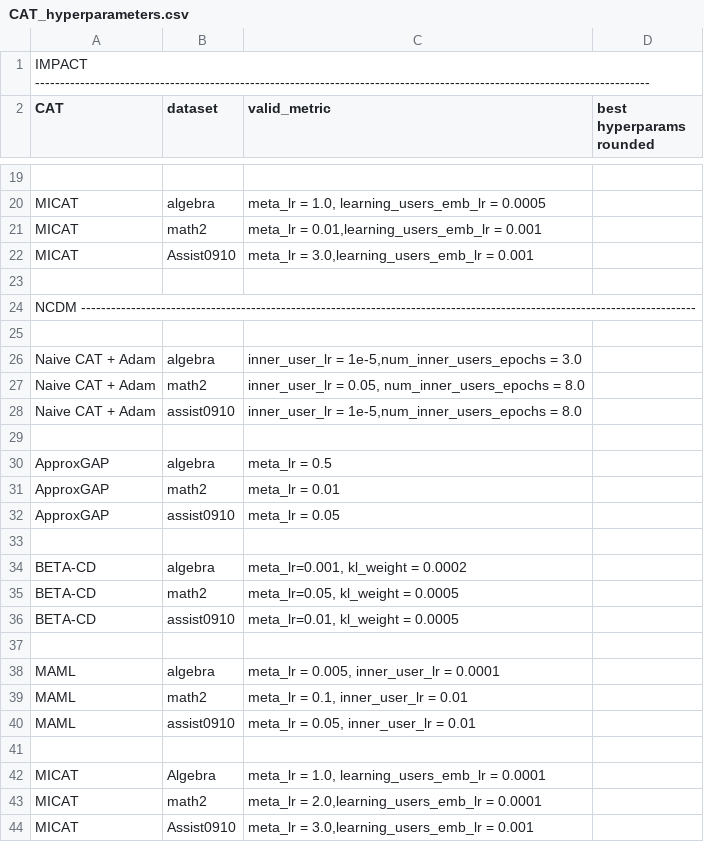
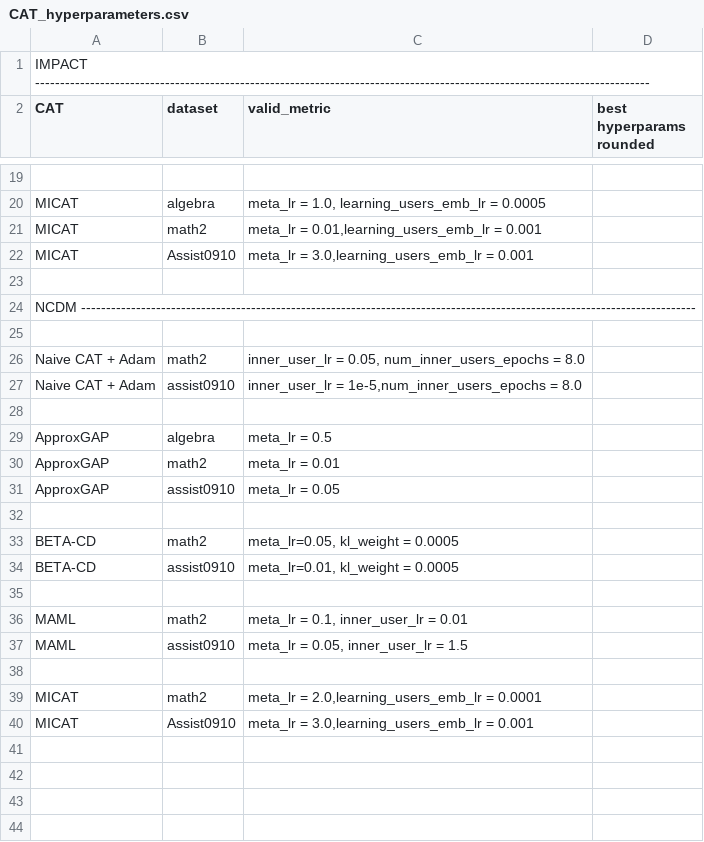
Before and after one commit to arthur-batel/liriscat, a CSV file: experiments/data/CAT_hyperparameters.csv, drawn as a sheet; only a part is shown, gaps mark what is left out.

Commit message:
Update hyperparameters for various models

```diff
--- a/experiments/data/CAT_hyperparameters.csv
+++ b/experiments/data/CAT_hyperparameters.csv
@@ -25,3 +25,2 @@ NCDM ---------------------------------------------------------------------------
 
-Naive CAT + Adam;algebra;inner_user_lr = 1e-5,num_inner_users_epochs = 3.0
 Naive CAT + Adam;math2;inner_user_lr = 0.05, num_inner_users_epochs = 8.0
@@ -33,3 +32,2 @@ ApproxGAP; assist0910; meta_lr = 0.05
 
-BETA-CD; algebra; meta_lr=0.001, kl_weight = 0.0002
 BETA-CD; math2; meta_lr=0.05, kl_weight = 0.0005
@@ -37,7 +35,5 @@ BETA-CD; assist0910; meta_lr=0.01, kl_weight = 0.0005
 
-MAML; algebra; meta_lr = 0.005, inner_user_lr = 0.0001
 MAML; math2; meta_lr = 0.1, inner_user_lr = 0.01
-MAML; assist0910; meta_lr = 0.05, inner_user_lr = 0.01
+MAML; assist0910; meta_lr = 0.05, inner_user_lr = 1.5
 
-MICAT; Algebra; meta_lr = 1.0, learning_users_emb_lr = 0.0001
 MICAT; math2; meta_lr = 2.0,learning_users_emb_lr = 0.0001
```
